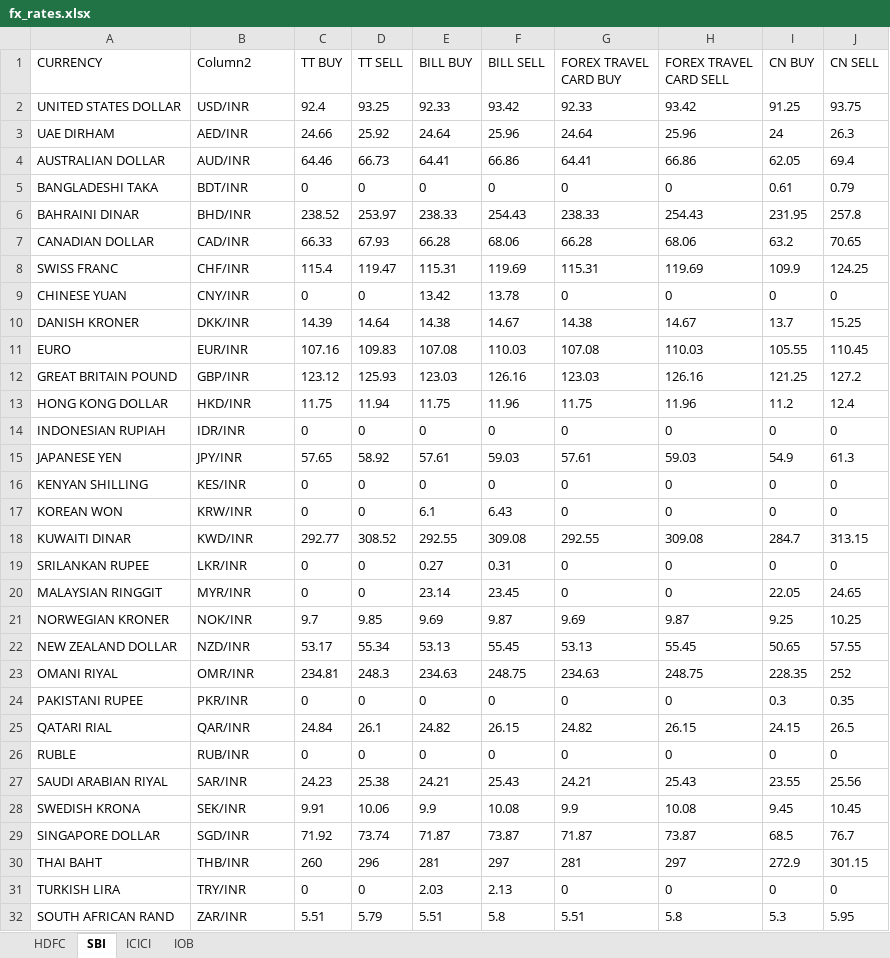
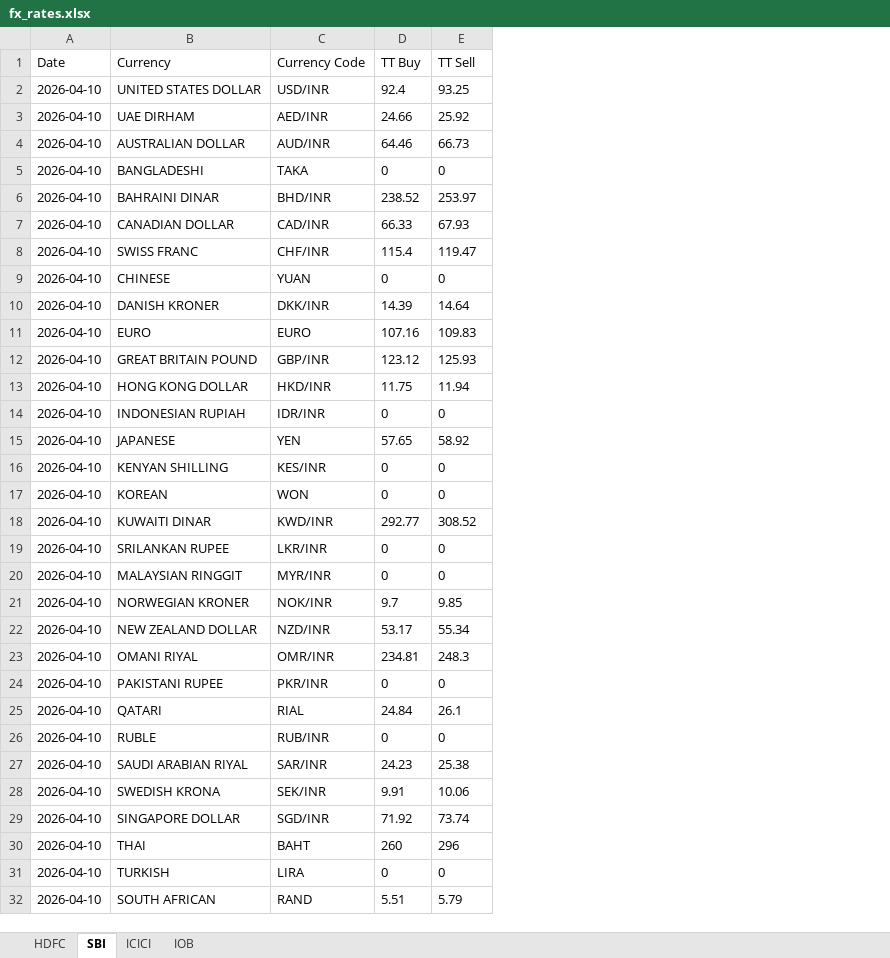
Before and after one commit to Gupta-Kanishk/india-fx-rates-archive, an Excel workbook: banks/fx_rates.xlsx, sheet SBI, drawn as a sheet; values as stored, in another font and other column widths than the file's, no borders; removed rows and columns are numbered as before the commit, all else as after; ↵ is a line break in a cell; the diff names each change by its address in the sheet, - before the commit and + after, or states it on an @@ line.

```diff
--- a/banks/fx_rates.xlsx (sheet SBI)
+++ b/banks/fx_rates.xlsx (sheet SBI)
+column A, rows 2-32: all 2026-04-10
-column E, rows 2-32: 92.33 | 24.64 | 64.41 | 0 | 238.33 | 66.28 | 115.31 | 13.42 | 14.38 | 107.08 | 123.03 | 11.75 | 0 | 57.61 | 0 | 6.1 | 292.55 | 0.27 | 23.14 | 9.69 | 53.13 | 234.63 | 0 | 24.82 | 0 | 24.21 | 9.9 | 71.87 | 281 | 2.03 | 5.51
-column F, rows 2-32: 93.42 | 25.96 | 66.86 | 0 | 254.43 | 68.06 | 119.69 | 13.78 | 14.67 | 110.03 | 126.16 | 11.96 | 0 | 59.03 | 0 | 6.43 | 309.08 | 0.31 | 23.45 | 9.87 | 55.45 | 248.75 | 0 | 26.15 | 0 | 25.43 | 10.08 | 73.87 | 297 | 2.13 | 5.8
-column G, rows 2-32: 92.33 | 24.64 | 64.41 | 0 | 238.33 | 66.28 | 115.31 | 0 | 14.38 | 107.08 | 123.03 | 11.75 | 0 | 57.61 | 0 | 0 | 292.55 | 0 | 0 | 9.69 | 53.13 | 234.63 | 0 | 24.82 | 0 | 24.21 | 9.9 | 71.87 | 281 | 0 | 5.51
-column H, rows 2-32: 93.42 | 25.96 | 66.86 | 0 | 254.43 | 68.06 | 119.69 | 0 | 14.67 | 110.03 | 126.16 | 11.96 | 0 | 59.03 | 0 | 0 | 309.08 | 0 | 0 | 9.87 | 55.45 | 248.75 | 0 | 26.15 | 0 | 25.43 | 10.08 | 73.87 | 297 | 0 | 5.8
-column I, rows 2-32: 91.25 | 24 | 62.05 | 0.61 | 231.95 | 63.2 | 109.9 | 0 | 13.7 | 105.55 | 121.25 | 11.2 | 0 | 54.9 | 0 | 0 | 284.7 | 0 | 22.05 | 9.25 | 50.65 | 228.35 | 0.3 | 24.15 | 0 | 23.55 | 9.45 | 68.5 | 272.9 | 0 | 5.3
-column J, rows 2-32: 93.75 | 26.3 | 69.4 | 0.79 | 257.8 | 70.65 | 124.25 | 0 | 15.25 | 110.45 | 127.2 | 12.4 | 0 | 61.3 | 0 | 0 | 313.15 | 0 | 24.65 | 10.25 | 57.55 | 252 | 0.35 | 26.5 | 0 | 25.56 | 10.45 | 76.7 | 301.15 | 0 | 5.95
-row 1: CURRENCY | Column2 | TT BUY | TT SELL | BILL BUY | BILL SELL | FOREX TRAVEL ↵ CARD BUY | FOREX TRAVEL ↵ CARD SELL | CN BUY | CN SELL
+row 1: Date | Currency | Currency Code | TT Buy | TT Sell
-B5: BANGLADESHI TAKA
+B5: BANGLADESHI
-C5: BDT/INR
+C5: TAKA
-B9: CHINESE YUAN
+B9: CHINESE
-C9: CNY/INR
+C9: YUAN
-C11: EUR/INR
+C11: EURO
-B15: JAPANESE YEN
+B15: JAPANESE
-C15: JPY/INR
+C15: YEN
-B17: KOREAN WON
+B17: KOREAN
-C17: KRW/INR
+C17: WON
-B25: QATARI RIAL
+B25: QATARI
-C25: QAR/INR
+C25: RIAL
-B30: THAI BAHT
+B30: THAI
-C30: THB/INR
+C30: BAHT
-B31: TURKISH LIRA
+B31: TURKISH
-C31: TRY/INR
+C31: LIRA
-B32: SOUTH AFRICAN RAND
+B32: SOUTH AFRICAN
-C32: ZAR/INR
+C32: RAND
```
Also changed, not shown: sheet HDFC, sheet ICICI, sheet IOB, 1 other file.
